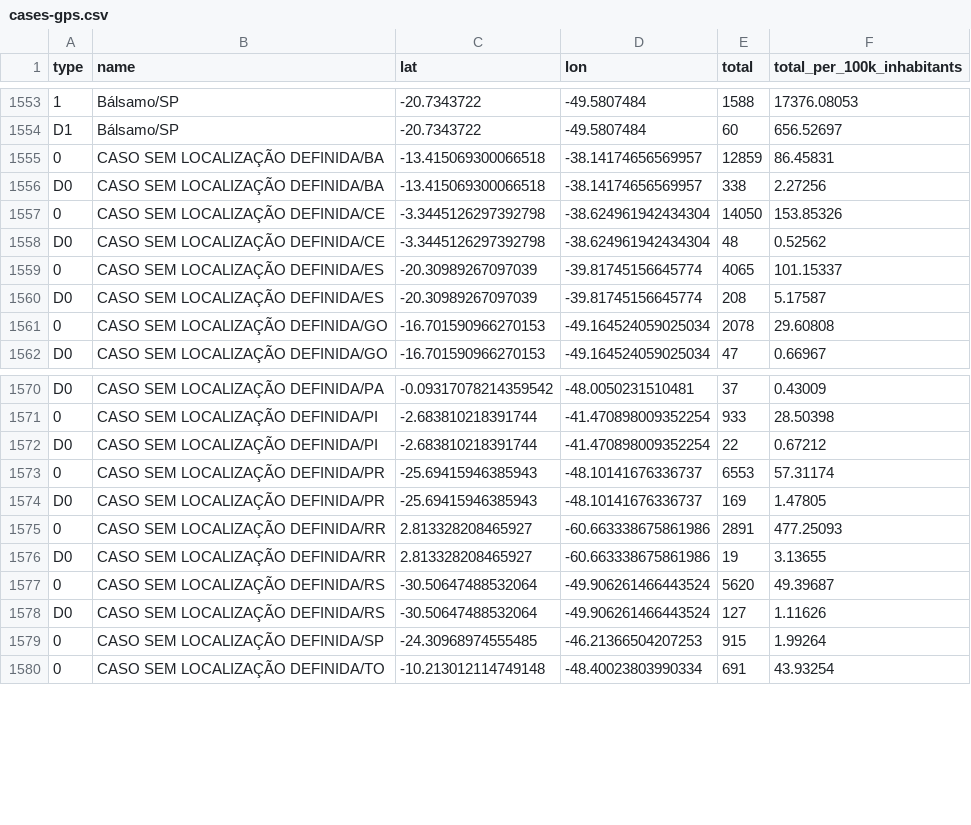
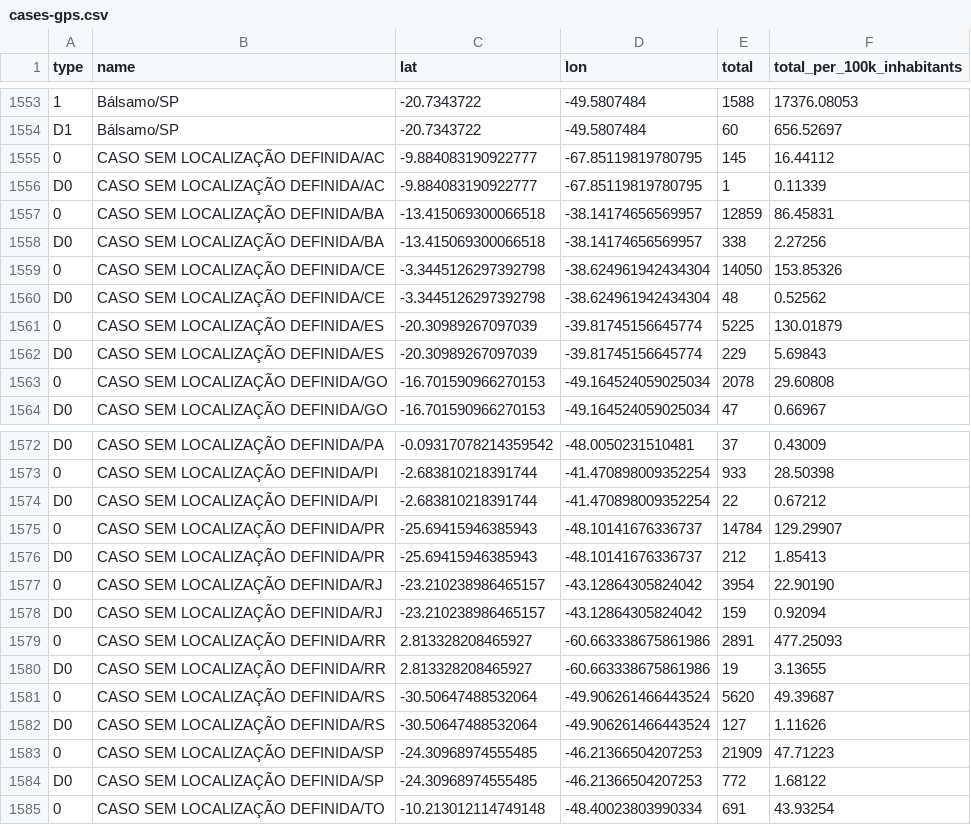
Before and after one commit to araguaci/covid19br, a CSV file: cases-gps.csv, drawn as a sheet; only a part is shown, gaps mark what is left out; addresses are those after the commit; the diff names each change by its address in the sheet, - before the commit and + after, or states it on an @@ line.

```diff
--- a/cases-gps.csv
+++ b/cases-gps.csv
+row 1555: 0 | CASO SEM LOCALIZAÇÃO DEFINIDA/AC | -9.884083190922777 | -67.85119819780795 | 145 | 16.44112
+row 1556: D0 | CASO SEM LOCALIZAÇÃO DEFINIDA/AC | -9.884083190922777 | -67.85119819780795 | 1 | 0.11339
-E1561 (total): 4065
+E1561 (total): 5225
-F1561 (total_per_100k_inhabitants): 101.15337
+F1561 (total_per_100k_inhabitants): 130.01879
-E1562 (total): 208
+E1562 (total): 229
-F1562 (total_per_100k_inhabitants): 5.17587
+F1562 (total_per_100k_inhabitants): 5.69843
-E1575 (total): 6553
+E1575 (total): 14784
-F1575 (total_per_100k_inhabitants): 57.31174
+F1575 (total_per_100k_inhabitants): 129.29907
-E1576 (total): 169
+E1576 (total): 212
-F1576 (total_per_100k_inhabitants): 1.47805
+F1576 (total_per_100k_inhabitants): 1.85413
+row 1577: 0 | CASO SEM LOCALIZAÇÃO DEFINIDA/RJ | -23.210238986465157 | -43.12864305824042 | 3954 | 22.90190
+row 1578: D0 | CASO SEM LOCALIZAÇÃO DEFINIDA/RJ | -23.210238986465157 | -43.12864305824042 | 159 | 0.92094
-E1583 (total): 915
+E1583 (total): 21909
-F1583 (total_per_100k_inhabitants): 1.99264
+F1583 (total_per_100k_inhabitants): 47.71223
+row 1584: D0 | CASO SEM LOCALIZAÇÃO DEFINIDA/SP | -24.30968974555485 | -46.21366504207253 | 772 | 1.68122
```
Also changed, not shown: _tests_meta.csv, cases-brazil-cities.csv, 5 other files.
